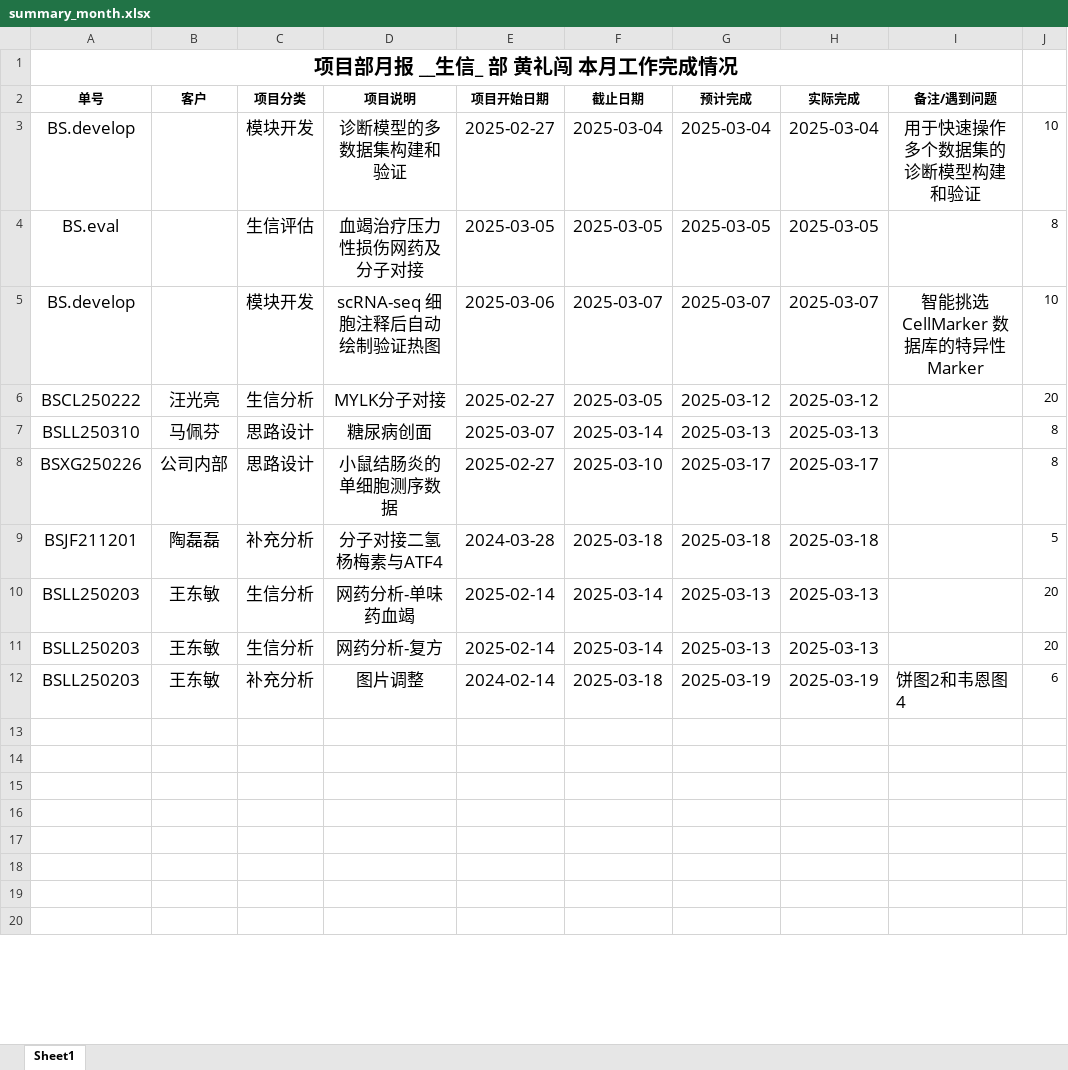
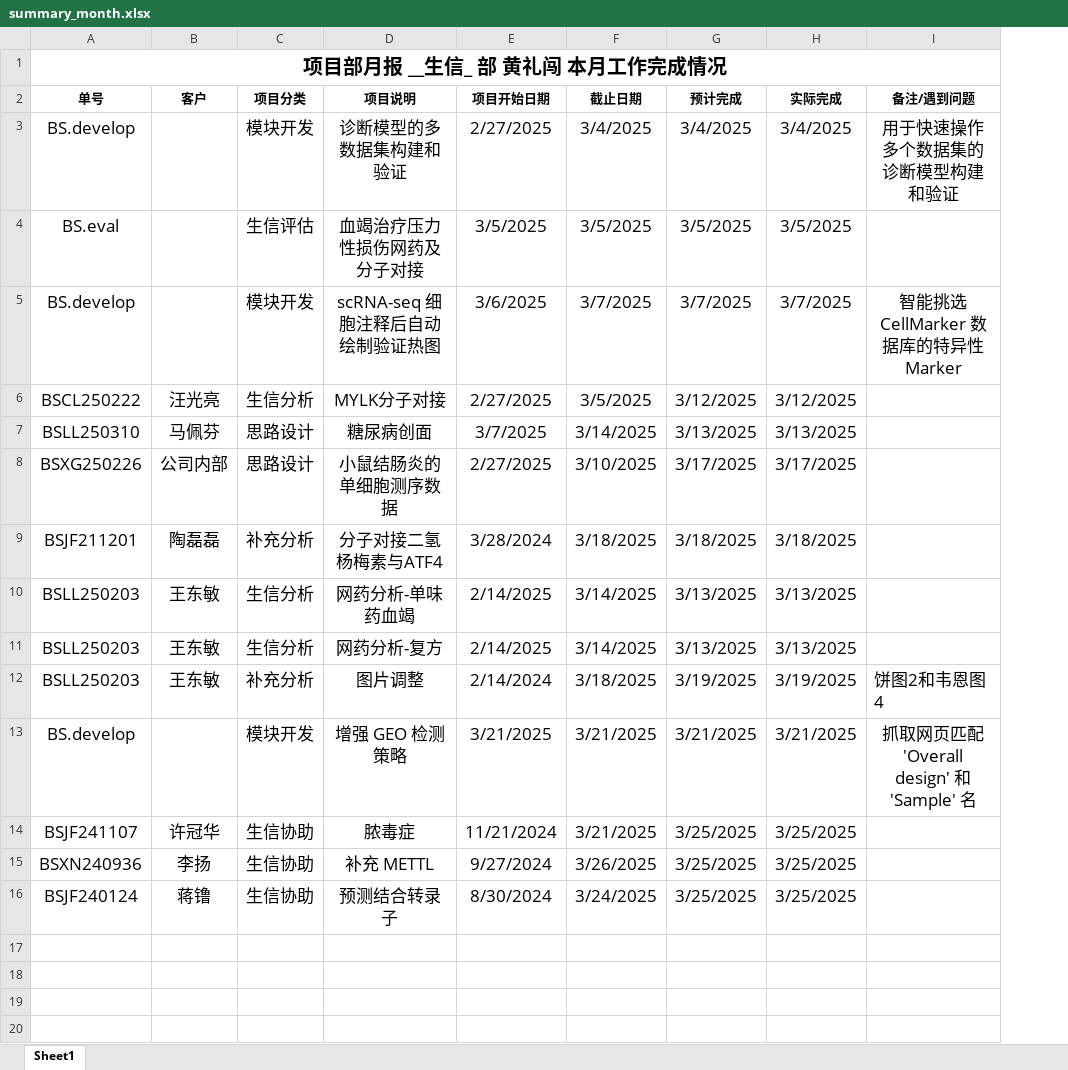
Before and after one commit to shaman-yellow/outline, an Excel workbook: bosai/summary_month_2025_3/summary_month.xlsx, sheet Sheet1, drawn as a sheet; only a part is shown; values as stored, in another font and other column widths than the file's, no borders; removed rows and columns are numbered as before the commit, all else as after; the diff names each change by its address in the sheet, - before the commit and + after, or states it on an @@ line.

```diff
--- a/bosai/summary_month_2025_3/summary_month.xlsx (sheet Sheet1)
+++ b/bosai/summary_month_2025_3/summary_month.xlsx (sheet Sheet1)
-column E, rows 2-12: 项目开始日期 | 2025-02-27 | 2025-03-05 | 2025-03-06 | 2025-02-27 | 2025-03-07 | 2025-02-27 | 2024-03-28 | 2025-02-14 | 2025-02-14 | 2024-02-14
-column F, rows 2-12: 截止日期 | 2025-03-04 | 2025-03-05 | 2025-03-07 | 2025-03-05 | 2025-03-14 | 2025-03-10 | 2025-03-18 | 2025-03-14 | 2025-03-14 | 2025-03-18
-column G, rows 2-12: 预计完成 | 2025-03-04 | 2025-03-05 | 2025-03-07 | 2025-03-12 | 2025-03-13 | 2025-03-17 | 2025-03-18 | 2025-03-13 | 2025-03-13 | 2025-03-19
-column H, rows 2-12: 实际完成 | 2025-03-04 | 2025-03-05 | 2025-03-07 | 2025-03-12 | 2025-03-13 | 2025-03-17 | 2025-03-18 | 2025-03-13 | 2025-03-13 | 2025-03-19
+column E, rows 2-16: 项目开始日期 | 2/27/2025 | 3/5/2025 | 3/6/2025 | 2/27/2025 | 3/7/2025 | 2/27/2025 | 3/28/2024 | 2/14/2025 | 2/14/2025 | 2/14/2024 | 3/21/2025 | 11/21/2024 | 9/27/2024 | 8/30/2024
+column F, rows 2-16: 截止日期 | 3/4/2025 | 3/5/2025 | 3/7/2025 | 3/5/2025 | 3/14/2025 | 3/10/2025 | 3/18/2025 | 3/14/2025 | 3/14/2025 | 3/18/2025 | 3/21/2025 | 3/21/2025 | 3/26/2025 | 3/24/2025
+column G, rows 2-16: 预计完成 | 3/4/2025 | 3/5/2025 | 3/7/2025 | 3/12/2025 | 3/13/2025 | 3/17/2025 | 3/18/2025 | 3/13/2025 | 3/13/2025 | 3/19/2025 | 3/21/2025 | 3/25/2025 | 3/25/2025 | 3/25/2025
+column H, rows 2-16: 实际完成 | 3/4/2025 | 3/5/2025 | 3/7/2025 | 3/12/2025 | 3/13/2025 | 3/17/2025 | 3/18/2025 | 3/13/2025 | 3/13/2025 | 3/19/2025 | 3/21/2025 | 3/25/2025 | 3/25/2025 | 3/25/2025
-column J, rows 3-12: 10 | 8 | 10 | 20 | 8 | 8 | 5 | 20 | 20 | 6
-row 13: (empty)
+row 13: BS.develop |  | 模块开发 | 增强 GEO 检测策略 | 3/21/2025 | 3/21/2025 | 3/21/2025 | 3/21/2025 | 抓取网页匹配 'Overall design' 和 'Sample' 名
-row 14: (empty)
+row 14: BSJF241107 | 许冠华 | 生信协助 | 脓毒症 | 11/21/2024 | 3/21/2025 | 3/25/2025 | 3/25/2025
-row 15: (empty)
+row 15: BSXN240936 | 李扬 | 生信协助 | 补充 METTL | 9/27/2024 | 3/26/2025 | 3/25/2025 | 3/25/2025
-row 16: (empty)
+row 16: BSJF240124 | 蒋镥 | 生信协助 | 预测结合转录子 | 8/30/2024 | 3/24/2025 | 3/25/2025 | 3/25/2025
```
Also changed, not shown: 17 other files.
